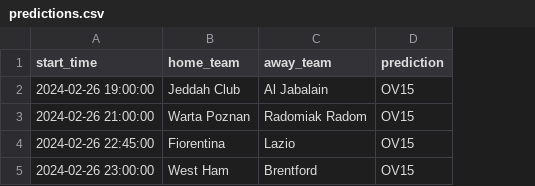
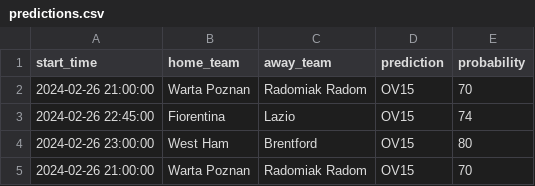
Before and after one commit to dennis-mutethia/soccer-predictions, a CSV file: data/predictions.csv, drawn as a sheet; removed rows and columns are numbered as before the commit, all else as after; the diff names each change by its address in the sheet, - before the commit and + after, or states it on an @@ line.

```diff
--- a/data/predictions.csv
+++ b/data/predictions.csv
+column E (probability), rows 2-4: 70 | 74 | 80
-row 2: 2024-02-26 19:00:00 | Jeddah Club | Al Jabalain | OV15
+row 5: 2024-02-26 21:00:00 | Warta Poznan | Radomiak Radom | OV15 | 70
```
Also changed, not shown: 4 other files.
